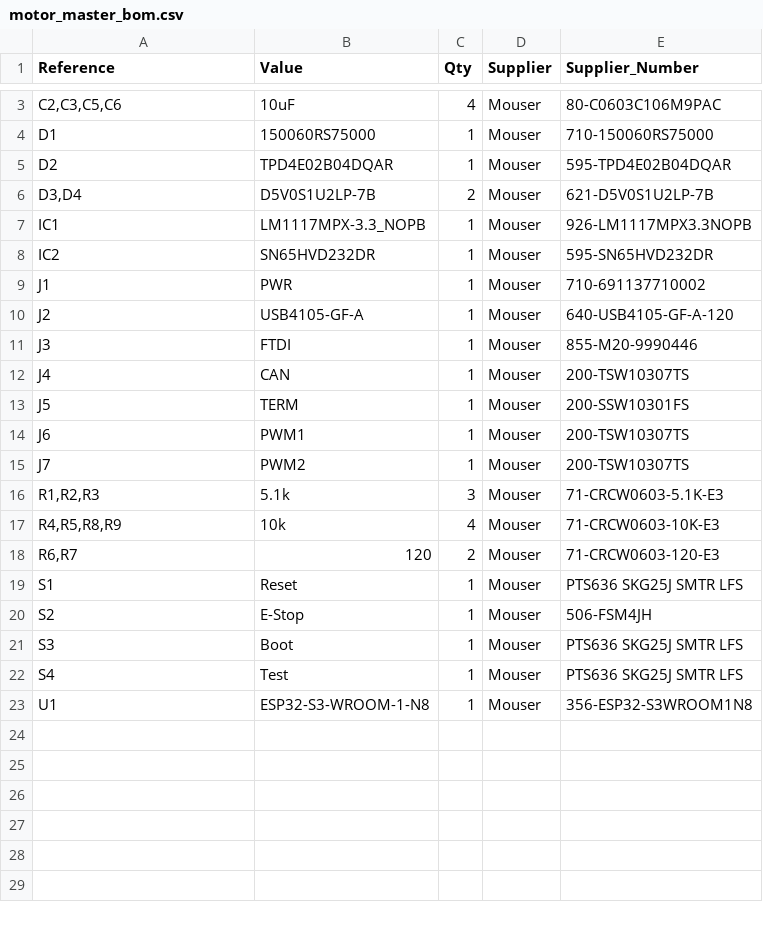
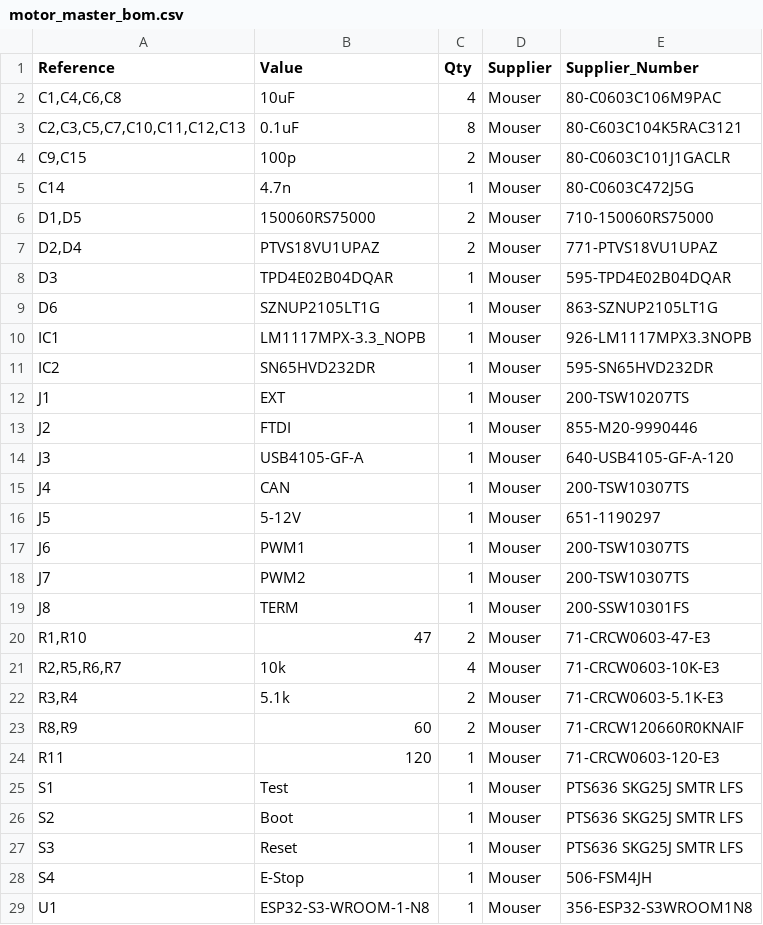
Before and after one commit to PaulBailey-1/motor-master, a CSV file: board/motor_master_bom.csv, drawn as a sheet; only a part is shown, gaps mark what is left out; the diff covers the shown part only.

Commit message:
Board revisions from design review

```diff
--- a/board/motor_master_bom.csv
+++ b/board/motor_master_bom.csv
@@ -3,21 +2,28 @@
-"C2,C3,C5,C6","10uF","4","Mouser","80-C0603C106M9PAC"
-"D1","150060RS75000","1","Mouser","710-150060RS75000"
-"D2","TPD4E02B04DQAR","1","Mouser","595-TPD4E02B04DQAR"
-"D3,D4","D5V0S1U2LP-7B","2","Mouser","621-D5V0S1U2LP-7B"
+"C1,C4,C6,C8","10uF","4","Mouser","80-C0603C106M9PAC"
+"C2,C3,C5,C7,C10,C11,C12,C13","0.1uF","8","Mouser","80-C603C104K5RAC3121"
+"C9,C15","100p","2","Mouser","80-C0603C101J1GACLR"
+"C14","4.7n","1","Mouser","80-C0603C472J5G"
+"D1,D5","150060RS75000","2","Mouser","710-150060RS75000"
+"D2,D4","PTVS18VU1UPAZ","2","Mouser","771-PTVS18VU1UPAZ"
+"D3","TPD4E02B04DQAR","1","Mouser","595-TPD4E02B04DQAR"
+"D6","SZNUP2105LT1G","1","Mouser","863-SZNUP2105LT1G"
 "IC1","LM1117MPX-3.3_NOPB","1","Mouser","926-LM1117MPX3.3NOPB"
 "IC2","SN65HVD232DR","1","Mouser","595-SN65HVD232DR"
-"J1","PWR","1","Mouser","710-691137710002"
-"J2","USB4105-GF-A","1","Mouser","640-USB4105-GF-A-120"
-"J3","FTDI","1","Mouser","855-M20-9990446"
+"J1","EXT","1","Mouser","200-TSW10207TS"
+"J2","FTDI","1","Mouser","855-M20-9990446"
+"J3","USB4105-GF-A","1","Mouser","640-USB4105-GF-A-120"
 "J4","CAN","1","Mouser","200-TSW10307TS"
-"J5","TERM","1","Mouser","200-SSW10301FS"
+"J5","5-12V","1","Mouser","651-1190297"
 "J6","PWM1","1","Mouser","200-TSW10307TS"
 "J7","PWM2","1","Mouser","200-TSW10307TS"
-"R1,R2,R3","5.1k","3","Mouser","71-CRCW0603-5.1K-E3"
-"R4,R5,R8,R9","10k","4","Mouser","71-CRCW0603-10K-E3"
-"R6,R7","120","2","Mouser","71-CRCW0603-120-E3"
-"S1","Reset","1","Mouser","PTS636 SKG25J SMTR LFS"
-"S2","E-Stop","1","Mouser","506-FSM4JH"
-"S3","Boot","1","Mouser","PTS636 SKG25J SMTR LFS"
-"S4","Test","1","Mouser","PTS636 SKG25J SMTR LFS"
+"J8","TERM","1","Mouser","200-SSW10301FS"
+"R1,R10","47","2","Mouser","71-CRCW0603-47-E3"
+"R2,R5,R6,R7","10k","4","Mouser","71-CRCW0603-10K-E3"
+"R3,R4","5.1k","2","Mouser","71-CRCW0603-5.1K-E3"
+"R8,R9","60","2","Mouser","71-CRCW120660R0KNAIF"
+"R11","120","1","Mouser","71-CRCW0603-120-E3"
+"S1","Test","1","Mouser","PTS636 SKG25J SMTR LFS"
+"S2","Boot","1","Mouser","PTS636 SKG25J SMTR LFS"
+"S3","Reset","1","Mouser","PTS636 SKG25J SMTR LFS"
+"S4","E-Stop","1","Mouser","506-FSM4JH"
 "U1","ESP32-S3-WROOM-1-N8","1","Mouser","356-ESP32-S3WROOM1N8"
```
Also changed, not shown: 1 removed row elsewhere in this file, 3 other files.
